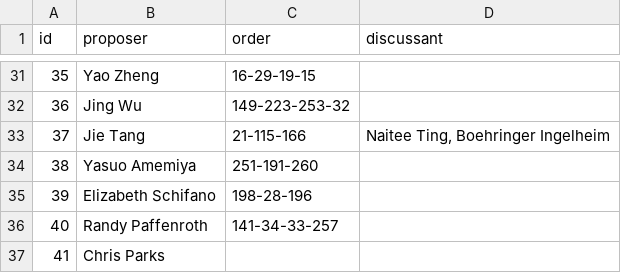
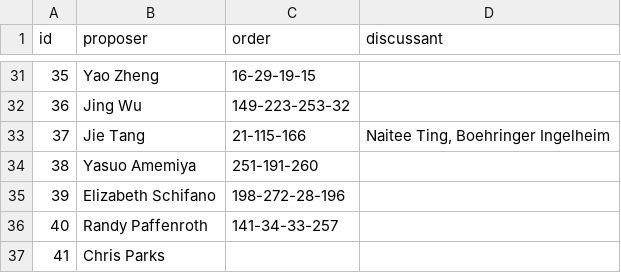
Before and after one commit to scc-uconn/NESS19, a CSV file: program/NESS_Program_Booklet/bak/order_discussant.csv, drawn as a sheet; only a part is shown, gaps mark what is left out.

Commit message:
updated session info

```diff
--- a/program/NESS_Program_Booklet/bak/order_discussant.csv
+++ b/program/NESS_Program_Booklet/bak/order_discussant.csv
@@ -34,3 +34,3 @@ id,proposer,order,discussant
 38,Yasuo Amemiya,251-191-260,
-39,Elizabeth Schifano,198-28-196,
+39,Elizabeth Schifano,198-272-28-196,
 40,Randy Paffenroth,141-34-33-257,
```
